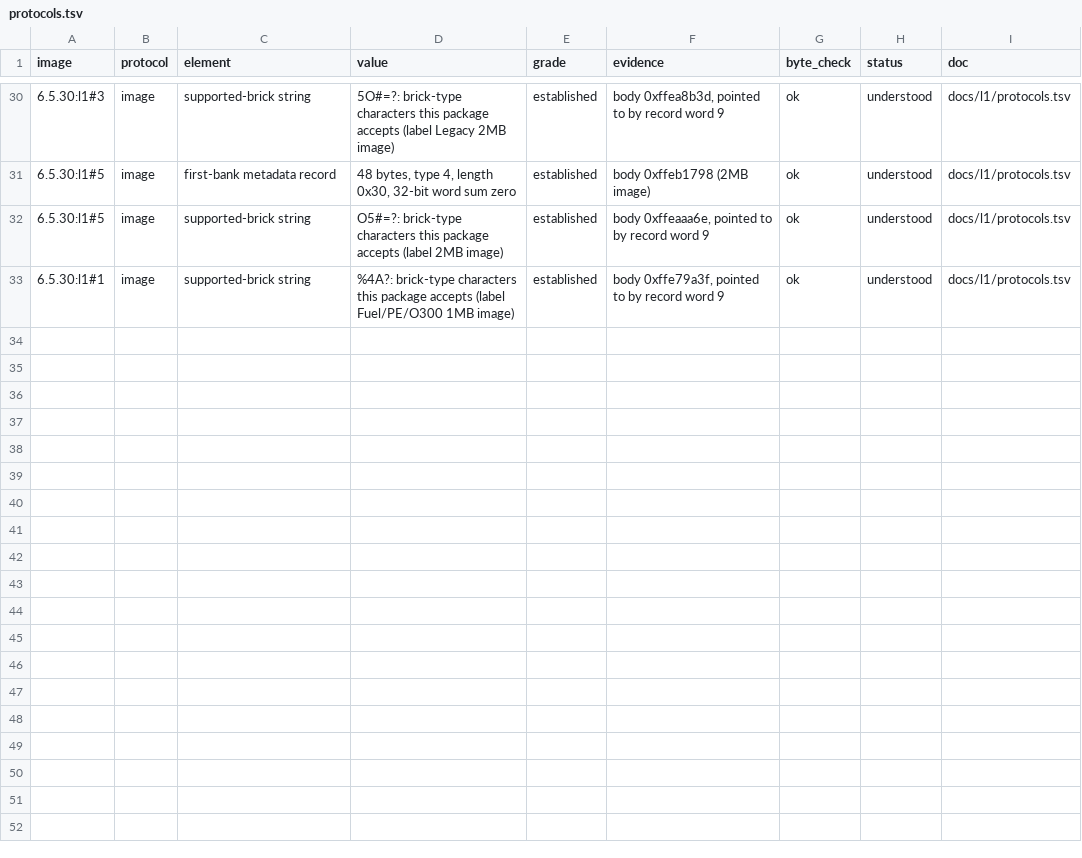
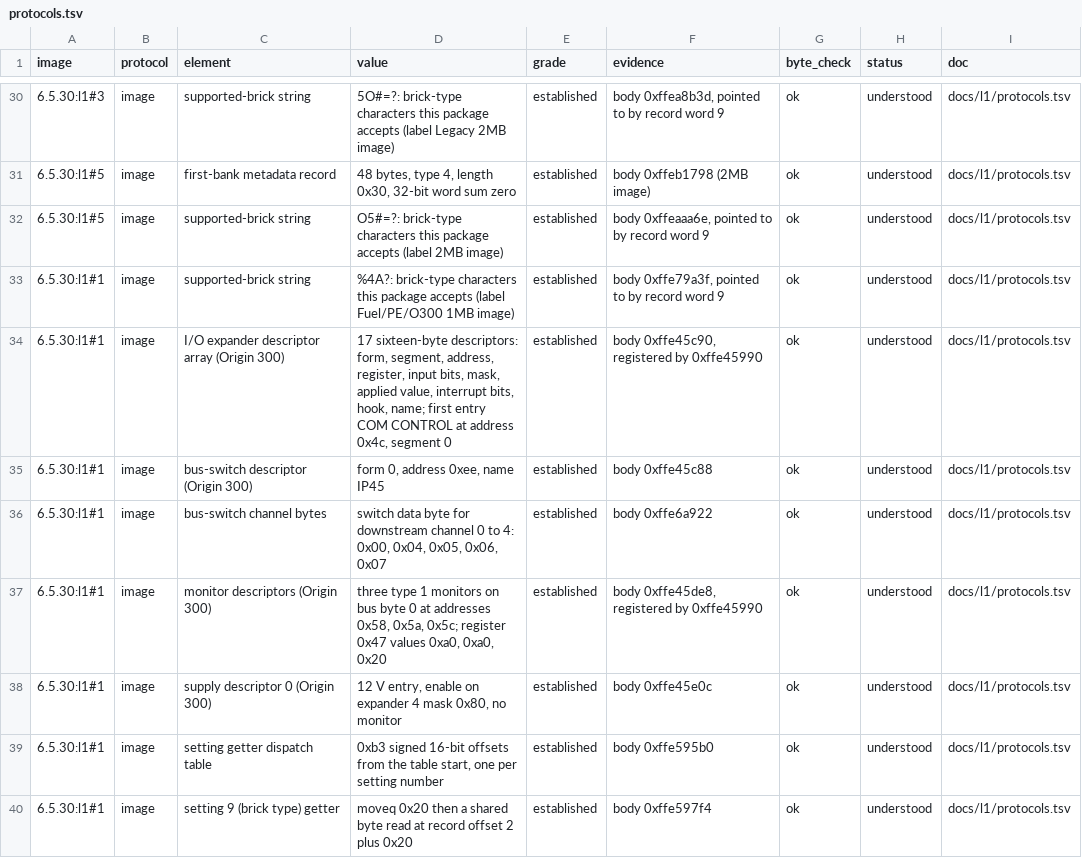
Before and after one commit to jamesbraid/sysco, a TSV file: docs/inventory/protocols.tsv, drawn as a sheet; only a part is shown, gaps mark what is left out; the diff names each change by its address in the sheet, - before the commit and + after, or states it on an @@ line.

Commit message:
docs/l1: read the I/O expander table, bus switch bytes, monitor registers and settings map
A firmware-hosting machine has to answer the two-wire bus the way the L1
expects, and preload the settings window. The Origin 300 expander
descriptor array (segment, wire address, input bits, applied value, hook),
the segment-to-switch-byte rule and the bus-select expander values, the
supply and display records, the monitor register reads and scales, and the
getter location of every setting number are written down as observable
bytes. Package 0's expander arrays are tabulated alongside.

```diff
--- a/docs/inventory/protocols.tsv
+++ b/docs/inventory/protocols.tsv
+row 34: 6.5.30:l1#1 | image | I/O expander descriptor array (Origin 300) | 17 sixteen-byte descriptors: form, segment, address, register, input bits, mask, applied value, interrupt bits, hook, name; first entry COM CONTROL at address 0x4c, segment 0 | established | body 0xffe45c90, registered by 0xffe45990 | ok | understood | docs/l1/protocols.tsv
+row 35: 6.5.30:l1#1 | image | bus-switch descriptor (Origin 300) | form 0, address 0xee, name IP45 | established | body 0xffe45c88 | ok | understood | docs/l1/protocols.tsv
+row 36: 6.5.30:l1#1 | image | bus-switch channel bytes | switch data byte for downstream channel 0 to 4: 0x00, 0x04, 0x05, 0x06, 0x07 | established | body 0xffe6a922 | ok | understood | docs/l1/protocols.tsv
+row 37: 6.5.30:l1#1 | image | monitor descriptors (Origin 300) | three type 1 monitors on bus byte 0 at addresses 0x58, 0x5a, 0x5c; register 0x47 values 0xa0, 0xa0, 0x20 | established | body 0xffe45de8, registered by 0xffe45990 | ok | understood | docs/l1/protocols.tsv
+row 38: 6.5.30:l1#1 | image | supply descriptor 0 (Origin 300) | 12 V entry, enable on expander 4 mask 0x80, no monitor | established | body 0xffe45e0c | ok | understood | docs/l1/protocols.tsv
+row 39: 6.5.30:l1#1 | image | setting getter dispatch table | 0xb3 signed 16-bit offsets from the table start, one per setting number | established | body 0xffe595b0 | ok | understood | docs/l1/protocols.tsv
+row 40: 6.5.30:l1#1 | image | setting 9 (brick type) getter | moveq 0x20 then a shared byte read at record offset 2 plus 0x20 | established | body 0xffe597f4 | ok | understood | docs/l1/protocols.tsv
```
Also changed, not shown: docs/l1/protocols.tsv, 4 other files.
